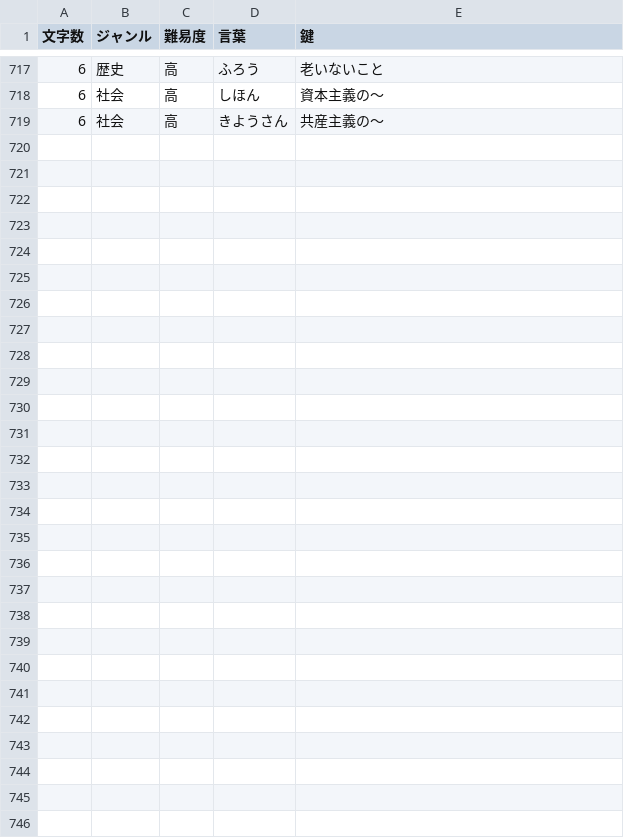
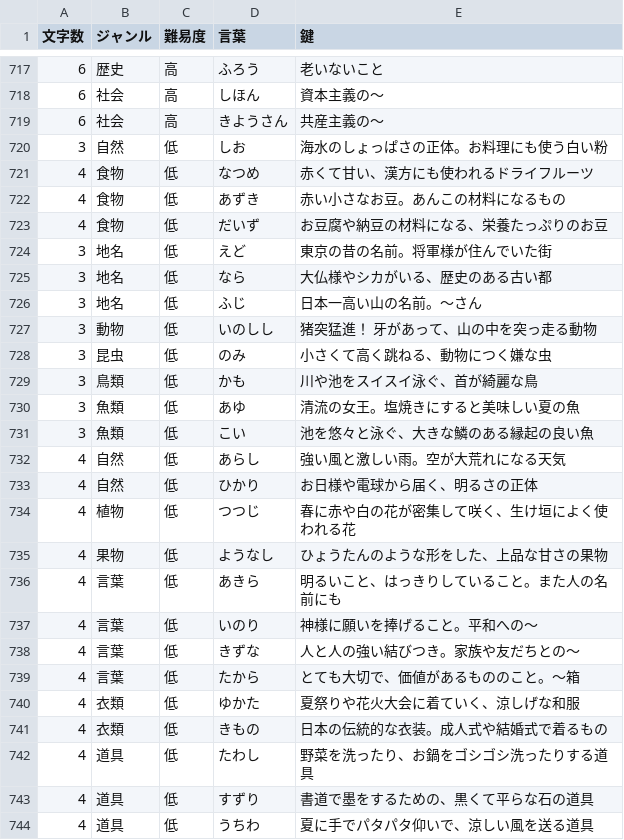
Before and after one commit to mkt918/051_crossword, a CSV file: public/questions.csv, drawn as a sheet; only a part is shown, gaps mark what is left out; the diff names each change by its address in the sheet, - before the commit and + after, or states it on an @@ line.

Commit message:
Goal achieved: Finalized 300+ new entries, making a total of 750+ questions with difficulty levels

```diff
--- a/public/questions.csv
+++ b/public/questions.csv
+row 720: 3 | 自然 | 低 | しお | 海水のしょっぱさの正体。お料理にも使う白い粉
+row 721: 4 | 食物 | 低 | なつめ | 赤くて甘い、漢方にも使われるドライフルーツ
+row 722: 4 | 食物 | 低 | あずき | 赤い小さなお豆。あんこの材料になるもの
+row 723: 4 | 食物 | 低 | だいず | お豆腐や納豆の材料になる、栄養たっぷりのお豆
+row 724: 3 | 地名 | 低 | えど | 東京の昔の名前。将軍様が住んでいた街
+row 725: 3 | 地名 | 低 | なら | 大仏様やシカがいる、歴史のある古い都
+row 726: 3 | 地名 | 低 | ふじ | 日本一高い山の名前。～さん
+row 727: 3 | 動物 | 低 | いのしし | 猪突猛進！ 牙があって、山の中を突っ走る動物
+row 728: 3 | 昆虫 | 低 | のみ | 小さくて高く跳ねる、動物につく嫌な虫
+row 729: 3 | 鳥類 | 低 | かも | 川や池をスイスイ泳ぐ、首が綺麗な鳥
+row 730: 3 | 魚類 | 低 | あゆ | 清流の女王。塩焼きにすると美味しい夏の魚
+row 731: 3 | 魚類 | 低 | こい | 池を悠々と泳ぐ、大きな鱗のある縁起の良い魚
+row 732: 4 | 自然 | 低 | あらし | 強い風と激しい雨。空が大荒れになる天気
+row 733: 4 | 自然 | 低 | ひかり | お日様や電球から届く、明るさの正体
+row 734: 4 | 植物 | 低 | つつじ | 春に赤や白の花が密集して咲く、生け垣によく使われる花
+row 735: 4 | 果物 | 低 | ようなし | ひょうたんのような形をした、上品な甘さの果物
+row 736: 4 | 言葉 | 低 | あきら | 明るいこと、はっきりしていること。また人の名前にも
+row 737: 4 | 言葉 | 低 | いのり | 神様に願いを捧げること。平和への～
+row 738: 4 | 言葉 | 低 | きずな | 人と人の強い結びつき。家族や友だちとの～
+row 739: 4 | 言葉 | 低 | たから | とても大切で、価値があるもののこと。～箱
+row 740: 4 | 衣類 | 低 | ゆかた | 夏祭りや花火大会に着ていく、涼しげな和服
+row 741: 4 | 衣類 | 低 | きもの | 日本の伝統的な衣装。成人式や結婚式で着るもの
+row 742: 4 | 道具 | 低 | たわし | 野菜を洗ったり、お鍋をゴシゴシ洗ったりする道具
+row 743: 4 | 道具 | 低 | すずり | 書道で墨をするための、黒くて平らな石の道具
+row 744: 4 | 道具 | 低 | うちわ | 夏に手でパタパタ仰いで、涼しい風を送る道具
```
